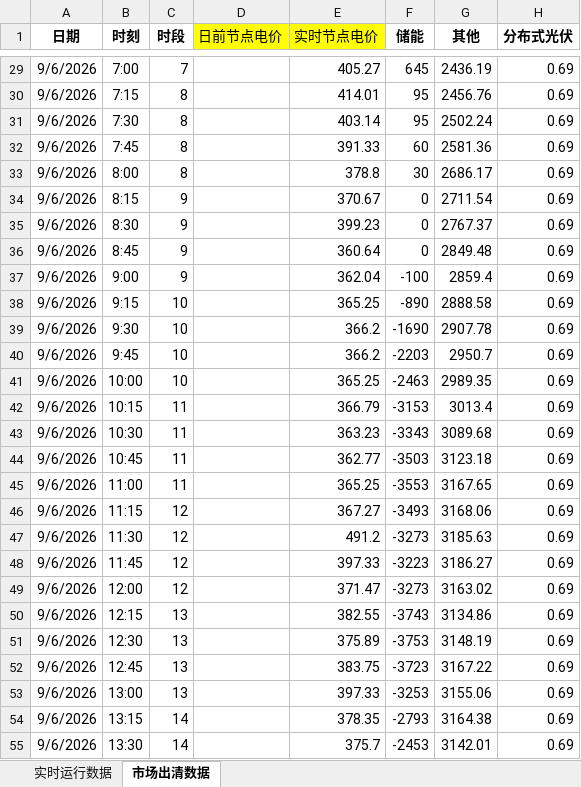
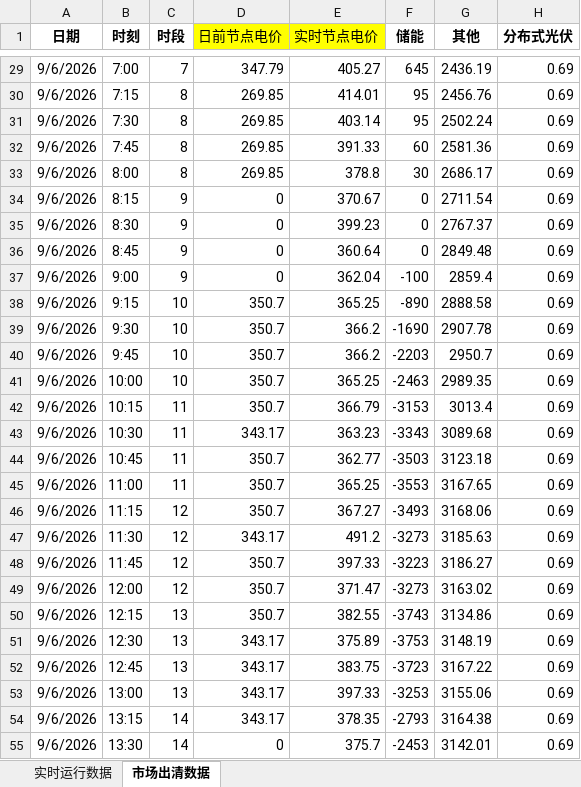
Before and after one commit to arliu633-glitch/hb-price-chart-public, an Excel workbook: review-results/河北实时运行及市场出清数据-20260906.xlsx, sheet 市场出清数据, drawn as a sheet; only a part is shown, gaps mark what is left out; values as stored, in another font and other column widths than the file's, no borders; conditional formats not drawn; the diff covers the shown part only; the diff names each change by its address in the sheet, - before the commit and + after, or states it on an @@ line.

```diff
--- a/review-results/河北实时运行及市场出清数据-20260906.xlsx (sheet 市场出清数据)
+++ b/review-results/河北实时运行及市场出清数据-20260906.xlsx (sheet 市场出清数据)
-D29 (日前节点电价): (empty)
+D29 (日前节点电价): 347.79
-D30:D33 (日前节点电价): (empty)
+D30:D33 (日前节点电价): 269.85
-D34:D37 (日前节点电价): (empty)
+D34:D37 (日前节点电价): 0
-D38:D42 (日前节点电价): (empty)
+D38:D42 (日前节点电价): 350.7
-D43 (日前节点电价): (empty)
+D43 (日前节点电价): 343.17
-D44:D46 (日前节点电价): (empty)
+D44:D46 (日前节点电价): 350.7
-D47 (日前节点电价): (empty)
+D47 (日前节点电价): 343.17
-D48:D50 (日前节点电价): (empty)
+D48:D50 (日前节点电价): 350.7
-D51:D54 (日前节点电价): (empty)
+D51:D54 (日前节点电价): 343.17
-D55 (日前节点电价): (empty)
+D55 (日前节点电价): 0
```
Also changed, not shown: 69 edited cells elsewhere in this sheet, review-results/复盘信息抓取-20260906.xlsx, 3 other files.
